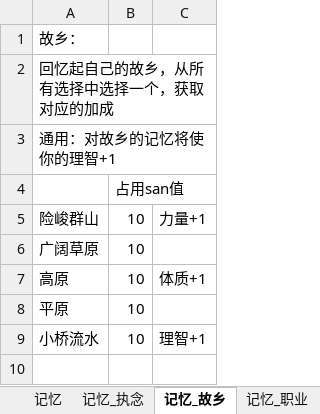
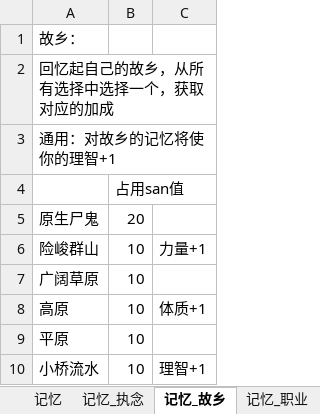
Before and after one commit to WTQ1234/DndTry, an Excel workbook: Assets/Other/_特质.xlsx, sheet 记忆_故乡, drawn as a sheet; values as stored, in another font and other column widths than the file's, no borders; the diff names each change by its address in the sheet, - before the commit and + after, or states it on an @@ line.

```diff
--- a/Assets/Other/_特质.xlsx (sheet 记忆_故乡)
+++ b/Assets/Other/_特质.xlsx (sheet 记忆_故乡)
+row 5: 原生尸鬼 | 20
```
Also changed, not shown: sheet 特质, sheet 疾病, Assets/Other/_怪物.xlsx, Assets/Other/_房间规则.xlsx, 7 other files.
